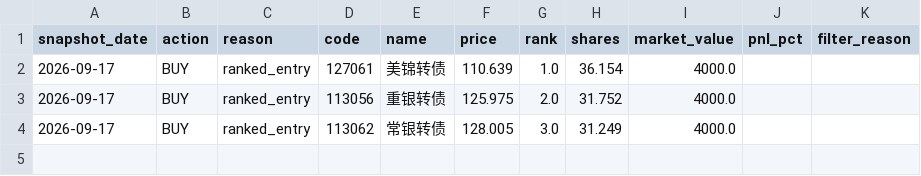
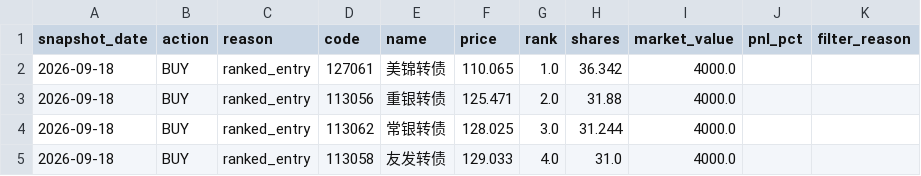
Before and after one commit to qsbkwlt-sketch/stock-monitor, a CSV file: cb_factor_signal_output/cb_daily_signals.csv, drawn as a sheet.

```diff
--- a/cb_factor_signal_output/cb_daily_signals.csv
+++ b/cb_factor_signal_output/cb_daily_signals.csv
@@ -1,4 +1,5 @@
 snapshot_date,action,reason,code,name,price,rank,shares,market_value,pnl_pct,filter_reason
-2026-09-17,BUY,ranked_entry,127061,美锦转债,110.639,1.0,36.154,4000.0,,
-2026-09-17,BUY,ranked_entry,113056,重银转债,125.975,2.0,31.752,4000.0,,
-2026-09-17,BUY,ranked_entry,113062,常银转债,128.005,3.0,31.249,4000.0,,
+2026-09-18,BUY,ranked_entry,127061,美锦转债,110.065,1.0,36.342,4000.0,,
+2026-09-18,BUY,ranked_entry,113056,重银转债,125.471,2.0,31.88,4000.0,,
+2026-09-18,BUY,ranked_entry,113062,常银转债,128.025,3.0,31.244,4000.0,,
+2026-09-18,BUY,ranked_entry,113058,友发转债,129.033,4.0,31.0,4000.0,,
```
Also changed, not shown: cb_factor_output/cb_factor_candidates.csv, cb_factor_signal_output/cb_target_portfolio.csv, 3 other files.
